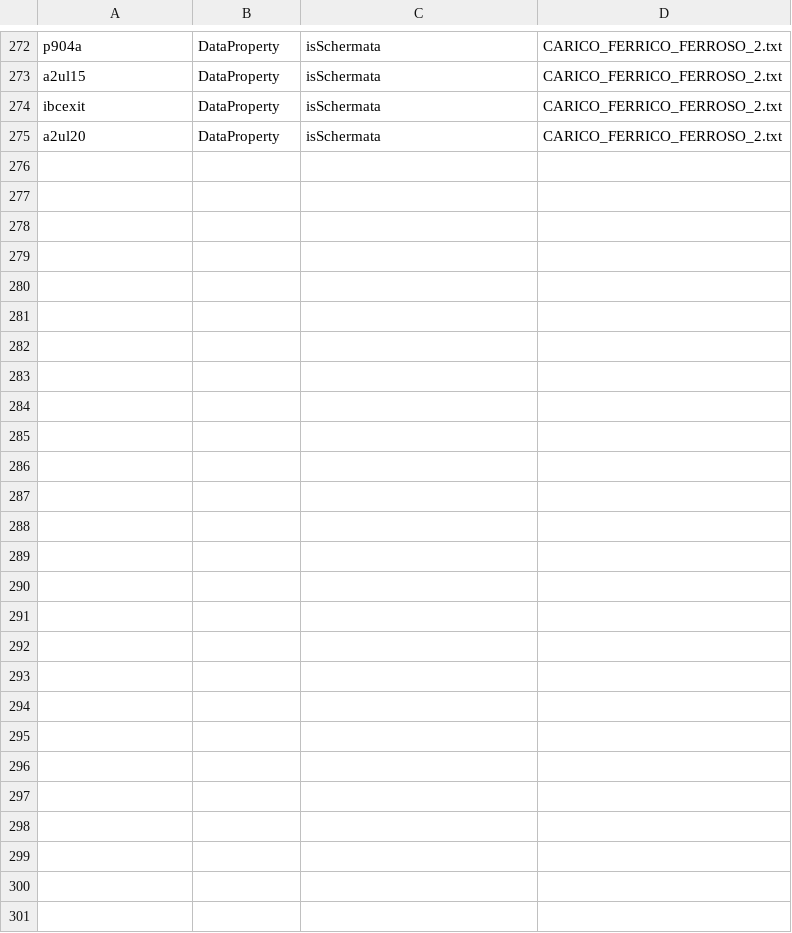
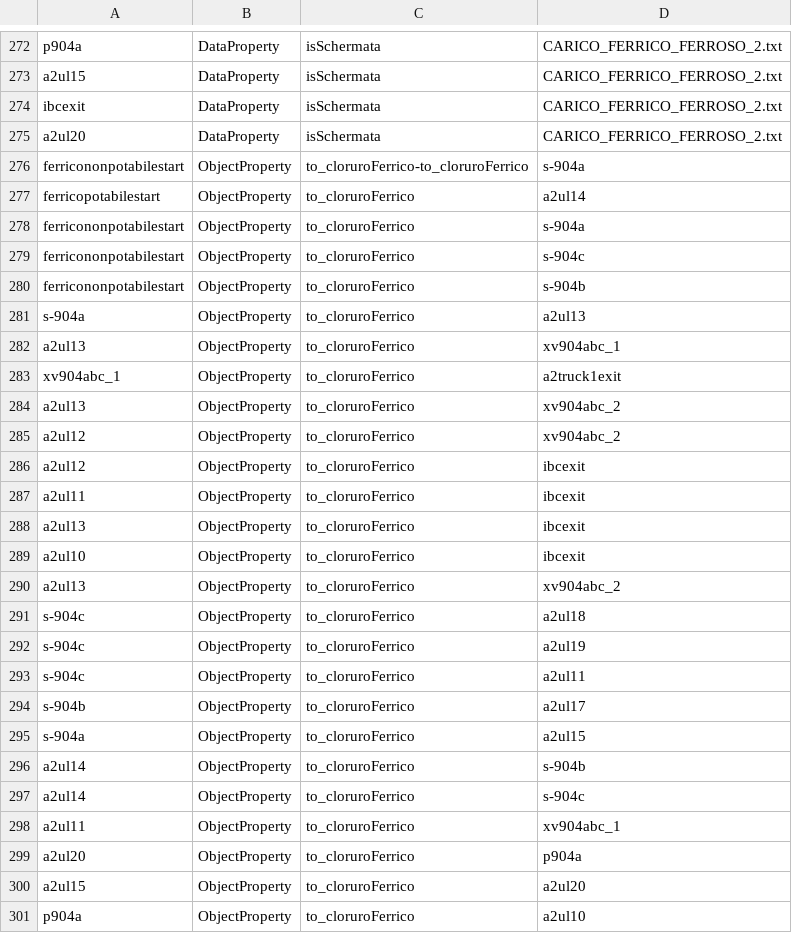
Before and after one commit to niccolocorsani/project-tesi-dockercompose, a CSV file: my-spring-project/all_csv/CARICO_FERRICO_FERROSO_2.csv, drawn as a sheet; only a part is shown, gaps mark what is left out.

```diff
--- a/my-spring-project/all_csv/CARICO_FERRICO_FERROSO_2.csv
+++ b/my-spring-project/all_csv/CARICO_FERRICO_FERROSO_2.csv
@@ -275 +275,27 @@ ibcexit;DataProperty;isSchermata;CARICO_FERRICO_FERROSO_2.txt
 a2ul20;DataProperty;isSchermata;CARICO_FERRICO_FERROSO_2.txt
+ferricononpotabilestart;ObjectProperty;to_cloruroFerrico-to_cloruroFerrico;s-904a
+ferricopotabilestart;ObjectProperty;to_cloruroFerrico;a2ul14
+ferricononpotabilestart;ObjectProperty;to_cloruroFerrico;s-904a
+ferricononpotabilestart;ObjectProperty;to_cloruroFerrico;s-904c
+ferricononpotabilestart;ObjectProperty;to_cloruroFerrico;s-904b
+s-904a;ObjectProperty;to_cloruroFerrico;a2ul13
+a2ul13;ObjectProperty;to_cloruroFerrico;xv904abc_1
+xv904abc_1;ObjectProperty;to_cloruroFerrico;a2truck1exit
+a2ul13;ObjectProperty;to_cloruroFerrico;xv904abc_2
+a2ul12;ObjectProperty;to_cloruroFerrico;xv904abc_2
+a2ul12;ObjectProperty;to_cloruroFerrico;ibcexit
+a2ul11;ObjectProperty;to_cloruroFerrico;ibcexit
+a2ul13;ObjectProperty;to_cloruroFerrico;ibcexit
+a2ul10;ObjectProperty;to_cloruroFerrico;ibcexit
+a2ul13;ObjectProperty;to_cloruroFerrico;xv904abc_2
+s-904c;ObjectProperty;to_cloruroFerrico;a2ul18
+s-904c;ObjectProperty;to_cloruroFerrico;a2ul19
+s-904c;ObjectProperty;to_cloruroFerrico;a2ul11
+s-904b;ObjectProperty;to_cloruroFerrico;a2ul17
+s-904a;ObjectProperty;to_cloruroFerrico;a2ul15
+a2ul14;ObjectProperty;to_cloruroFerrico;s-904b
+a2ul14;ObjectProperty;to_cloruroFerrico;s-904c
+a2ul11;ObjectProperty;to_cloruroFerrico;xv904abc_1
+a2ul20;ObjectProperty;to_cloruroFerrico;p904a
+a2ul15;ObjectProperty;to_cloruroFerrico;a2ul20
+p904a;ObjectProperty;to_cloruroFerrico;a2ul10
```
Also changed, not shown: my-spring-project/all_csv/CARICO_FERRICO_FERROSO.csv, my-spring-project/all_csv/HCL_1_LINEA_(FG600).csv, 17 other files.
